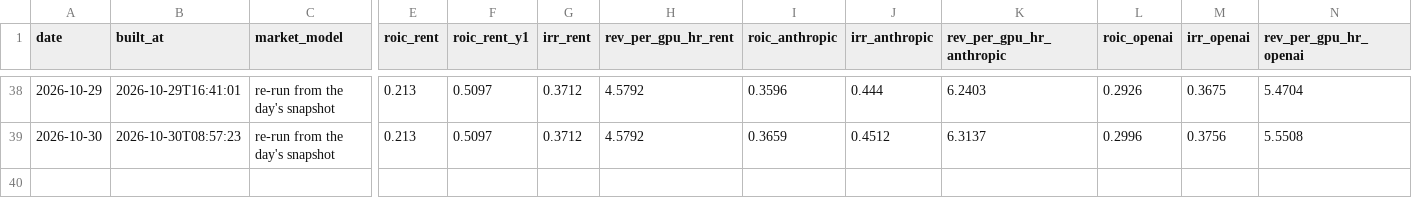
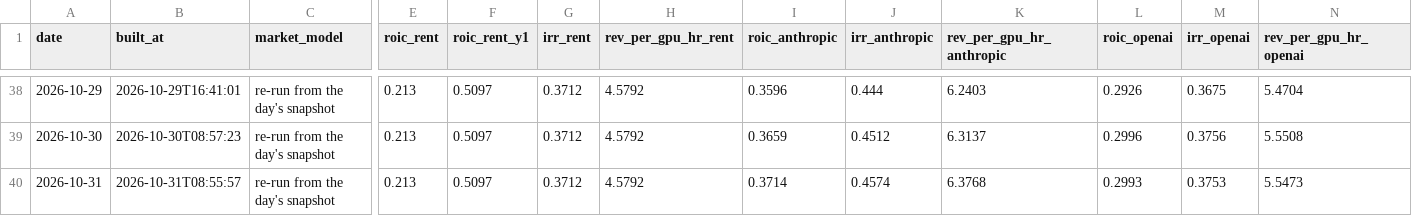
Before and after one commit to SystemCapital/AI-Dashboard, a CSV file: data/roic_history_restated.csv, drawn as a sheet; only a part is shown, gaps mark what is left out; rows hold the shown columns only; the diff names each change by its address in the sheet, - before the commit and + after, or states it on an @@ line.

```diff
--- a/data/roic_history_restated.csv
+++ b/data/roic_history_restated.csv
+row 40: 2026-10-31 | 2026-10-31T08:55:57 | re-run from the day's snapshot | 0.213 | 0.5097 | 0.3712 | 4.5792 | 0.3714 | 0.4574 | 6.3768 | 0.2993 | 0.3753 | 5.5473
```
Also changed, not shown: data/roic_history.csv, 14 other files.
